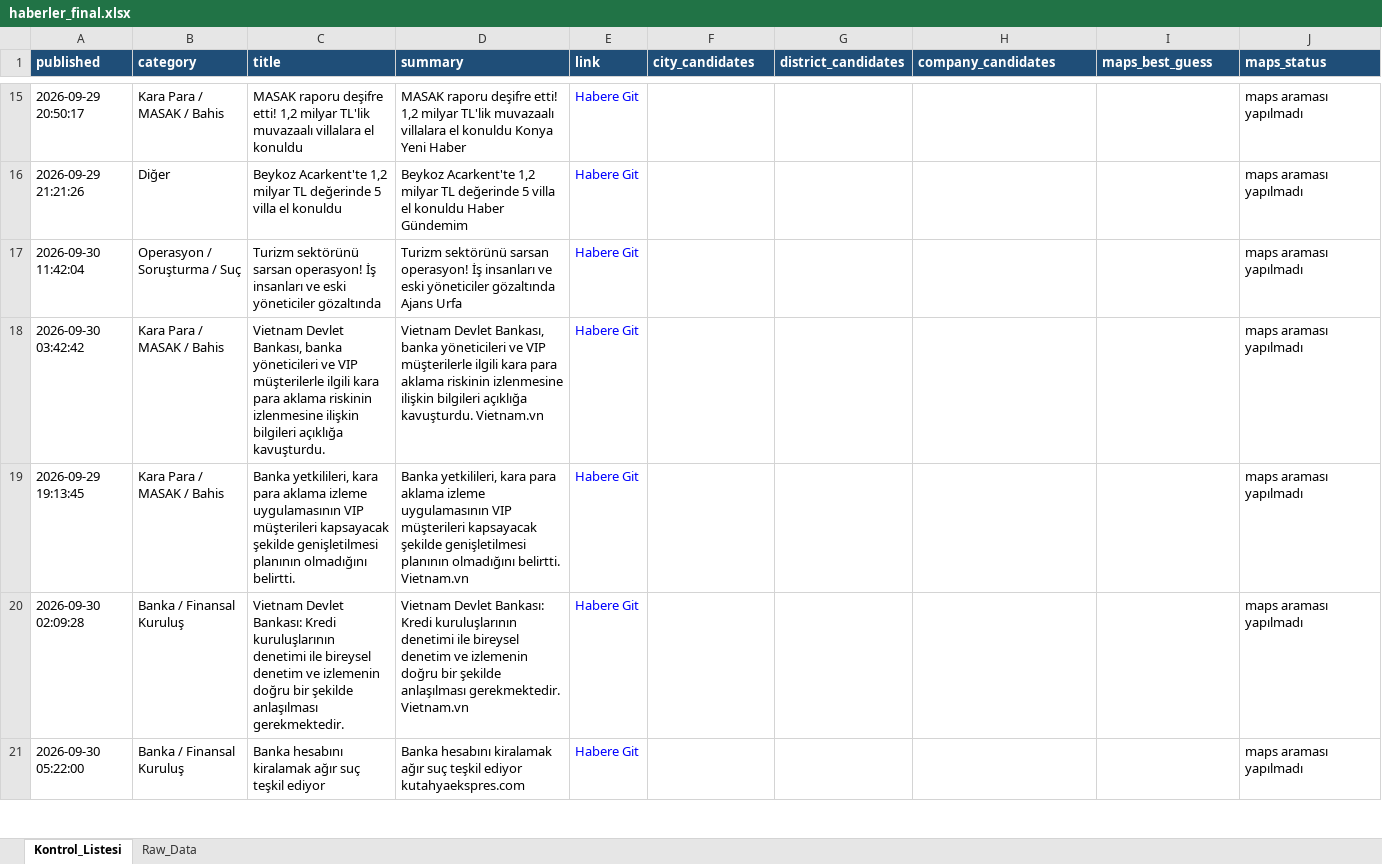
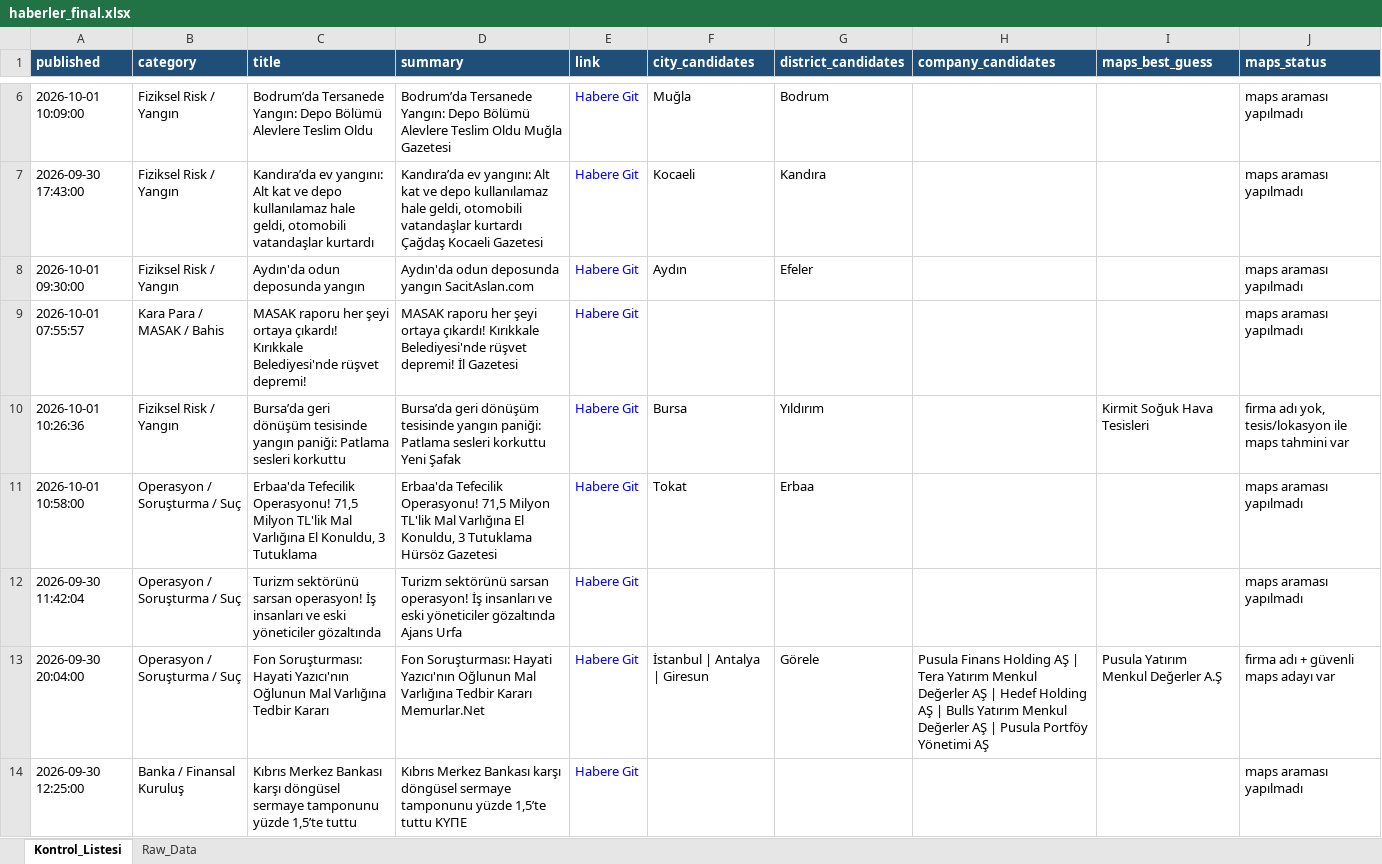
Before and after one commit to 19982109/haber-risk-monitor, an Excel workbook: data/haberler_final.xlsx, sheet Kontrol_Listesi, drawn as a sheet; only a part is shown, gaps mark what is left out; values as stored, in another font and other column widths than the file's, no borders; removed rows and columns are numbered as before the commit, all else as after; the diff covers the shown part only; the diff names each change by its address in the sheet, - before the commit and + after, or states it on an @@ line.

```diff
--- a/data/haberler_final.xlsx (sheet Kontrol_Listesi)
+++ b/data/haberler_final.xlsx (sheet Kontrol_Listesi)
+row 6: 2026-10-01 10:09:00 | Fiziksel Risk / Yangın | Bodrum’da Tersanede Yangın: Depo Bölümü Alevlere Teslim Oldu | Bodrum’da Tersanede Yangın: Depo Bölümü Alevlere Teslim Oldu Muğla Gazetesi | Habere Git | Muğla | Bodrum |  |  | maps araması yapılmadı
+row 7: 2026-09-30 17:43:00 | Fiziksel Risk / Yangın | Kandıra’da ev yangını: Alt kat ve depo kullanılamaz hale geldi, otomobili vatandaşlar kurtardı | Kandıra’da ev yangını: Alt kat ve depo kullanılamaz hale geldi, otomobili vatandaşlar kurtardı Çağdaş Kocaeli Gazetesi | Habere Git | Kocaeli | Kandıra |  |  | maps araması yapılmadı
+row 8: 2026-10-01 09:30:00 | Fiziksel Risk / Yangın | Aydın'da odun deposunda yangın | Aydın'da odun deposunda yangın SacitAslan.com | Habere Git | Aydın | Efeler |  |  | maps araması yapılmadı
-A9 (published): 2026-09-29 20:50:17
+A9 (published): 2026-10-01 07:55:57
-C9 (title): MASAK raporu deşifre etti! 1,2 milyar TL'lik muvazaalı villalara el konuldu
+C9 (title): MASAK raporu her şeyi ortaya çıkardı! Kırıkkale Belediyesi'nde rüşvet depremi!
-D9 (summary): MASAK raporu deşifre etti! 1,2 milyar TL'lik muvazaalı villalara el konuldu Konya Yeni Haber
+D9 (summary): MASAK raporu her şeyi ortaya çıkardı! Kırıkkale Belediyesi'nde rüşvet depremi! İl Gazetesi
-row 16: 2026-09-29 21:21:26 | Diğer | Beykoz Acarkent'te 1,2 milyar TL değerinde 5 villa el konuldu | Beykoz Acarkent'te 1,2 milyar TL değerinde 5 villa el konuldu Haber Gündemim | Habere Git |  |  |  |  | maps araması yapılmadı
+row 10: 2026-10-01 10:26:36 | Fiziksel Risk / Yangın | Bursa’da geri dönüşüm tesisinde yangın paniği: Patlama sesleri korkuttu | Bursa’da geri dönüşüm tesisinde yangın paniği: Patlama sesleri korkuttu Yeni Şafak | Habere Git | Bursa | Yıldırım |  | Kirmit Soğuk Hava Tesisleri | firma adı yok, tesis/lokasyon ile maps tahmini var
+row 11: 2026-10-01 10:58:00 | Operasyon / Soruşturma / Suç | Erbaa'da Tefecilik Operasyonu! 71,5 Milyon TL'lik Mal Varlığına El Konuldu, 3 Tutuklama | Erbaa'da Tefecilik Operasyonu! 71,5 Milyon TL'lik Mal Varlığına El Konuldu, 3 Tutuklama Hürsöz Gazetesi | Habere Git | Tokat | Erbaa |  |  | maps araması yapılmadı
-row 18: 2026-09-30 03:42:42 | Kara Para / MASAK / Bahis | Vietnam Devlet Bankası, banka yöneticileri ve VIP müşterilerle ilgili kara para aklama riskinin izlenmesine ilişkin bilgileri açıklığa kavuşturdu. | Vietnam Devlet Bankası, banka yöneticileri ve VIP müşterilerle ilgili kara para aklama riskinin izlenmesine ilişkin bilgileri açıklığa kavuşturdu. Vietnam.vn | Habere Git |  |  |  |  | maps araması yapılmadı
-row 19: 2026-09-29 19:13:45 | Kara Para / MASAK / Bahis | Banka yetkilileri, kara para aklama izleme uygulamasının VIP müşterileri kapsayacak şekilde genişletilmesi planının olmadığını belirtti. | Banka yetkilileri, kara para aklama izleme uygulamasının VIP müşterileri kapsayacak şekilde genişletilmesi planının olmadığını belirtti. Vietnam.vn | Habere Git |  |  |  |  | maps araması yapılmadı
+row 13: 2026-09-30 20:04:00 | Operasyon / Soruşturma / Suç | Fon Soruşturması: Hayati Yazıcı'nın Oğlunun Mal Varlığına Tedbir Kararı | Fon Soruşturması: Hayati Yazıcı'nın Oğlunun Mal Varlığına Tedbir Kararı Memurlar.Net | Habere Git | İstanbul | Antalya | Giresun | Görele | Pusula Finans Holding AŞ | Tera Yatırım Menkul Değerler AŞ | Hedef Holding AŞ | Bulls Yatırım Menkul Değerler AŞ | Pusula Portföy Yönetimi AŞ | Pusula Yatırım Menkul Değerler A.Ş | firma adı + güvenli maps adayı var
-A14 (published): 2026-09-30 02:09:28
+A14 (published): 2026-09-30 12:25:00
-C14 (title): Vietnam Devlet Bankası: Kredi kuruluşlarının denetimi ile bireysel denetim ve izlemenin doğru bir şekilde anlaşılması gerekmektedir.
+C14 (title): Kıbrıs Merkez Bankası karşı döngüsel sermaye tamponunu yüzde 1,5’te tuttu
-D14 (summary): Vietnam Devlet Bankası: Kredi kuruluşlarının denetimi ile bireysel denetim ve izlemenin doğru bir şekilde anlaşılması gerekmektedir. Vietnam.vn
+D14 (summary): Kıbrıs Merkez Bankası karşı döngüsel sermaye tamponunu yüzde 1,5’te tuttu ΚΥΠΕ
-row 21: 2026-09-30 05:22:00 | Banka / Finansal Kuruluş | Banka hesabını kiralamak ağır suç teşkil ediyor | Banka hesabını kiralamak ağır suç teşkil ediyor kutahyaekspres.com | Habere Git |  |  |  |  | maps araması yapılmadı
```
Also changed, not shown: 25 added rows, 56 removed rows, 1 moved row and 82 edited cells elsewhere in this sheet, sheet Raw_Data, 1 other file.
